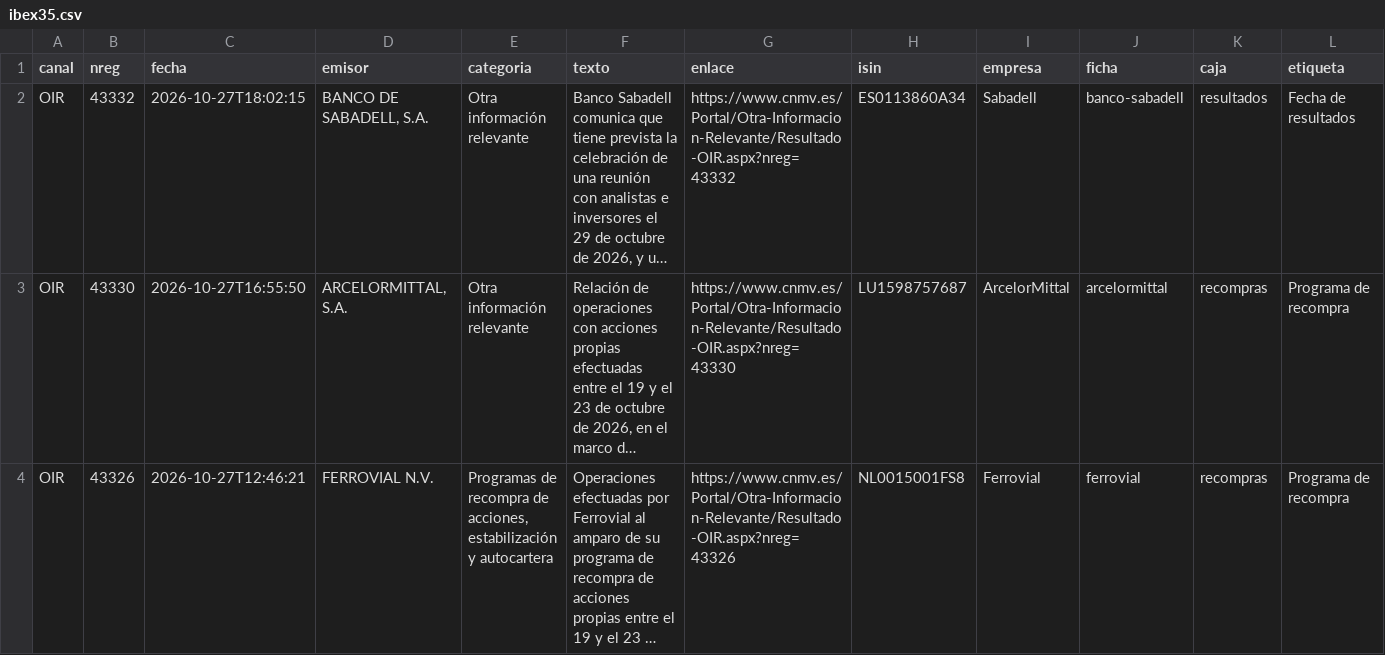
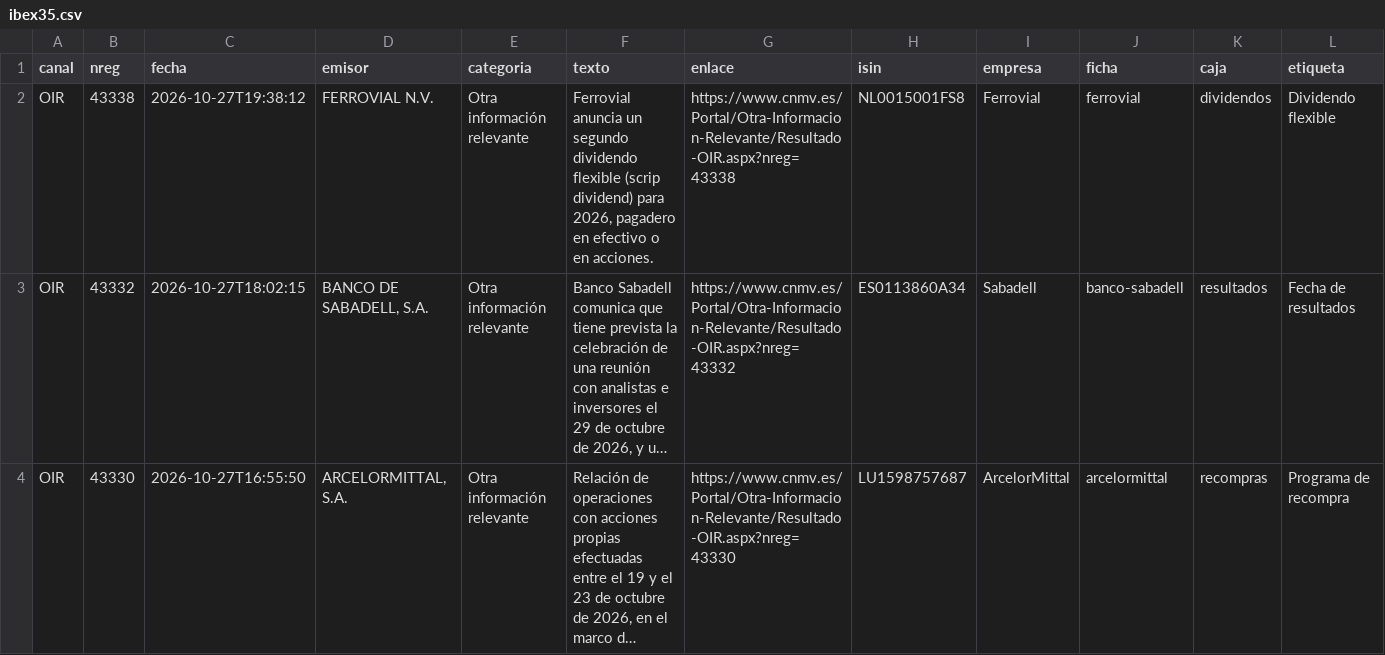
Before and after one commit to elespeculador-datos/ifg, a CSV file: docs/cnmv/datos/ibex35.csv, drawn as a sheet; only a part is shown; the shorter side is filled out with more unchanged rows; long unchanged cells end in …; rows hold the shown columns only; the diff names each change by its address in the sheet, - before the commit and + after, or states it on an @@ line.

```diff
--- a/docs/cnmv/datos/ibex35.csv
+++ b/docs/cnmv/datos/ibex35.csv
+row 2: OIR | 43338 | 2026-10-27T19:38:12 | FERROVIAL N.V. | Otra información relevante | Ferrovial anuncia un segundo dividendo flexible (scrip dividend) para 2026, pagadero en efectivo o en acciones. | https://www.cnmv.es/Portal/Otra-Informacion-Relevante/Resultado-OIR.aspx?nreg=43338 | NL0015001FS8 | Ferrovial | ferrovial | dividendos | Dividendo flexible
```
Also changed, not shown: docs/cnmv/datos/comunicados.csv, 42 other files.
